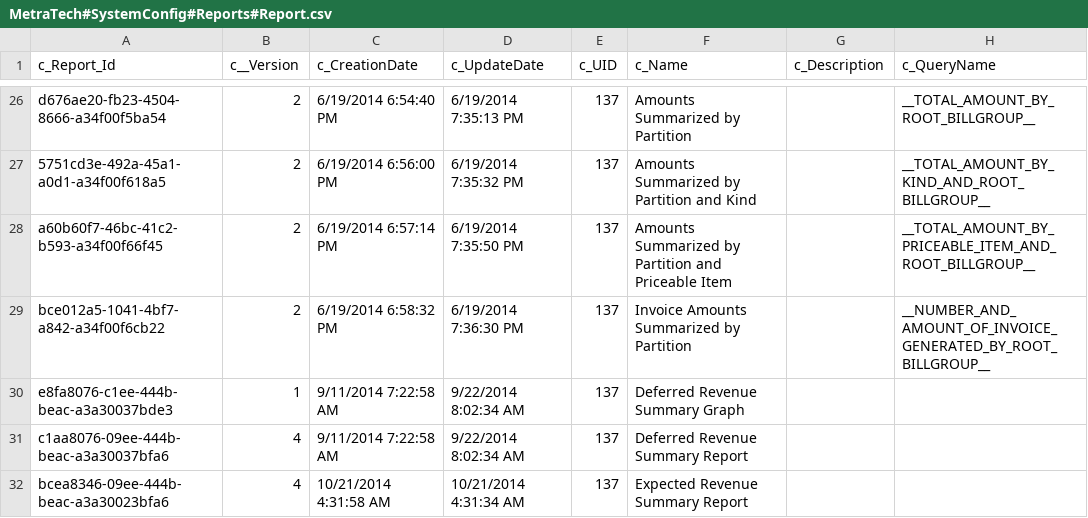
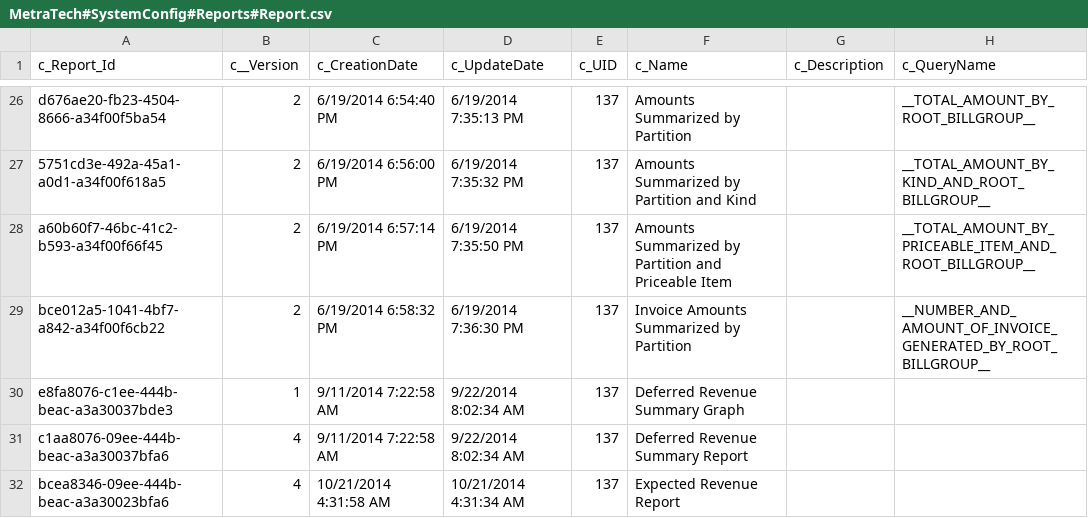
Before and after one commit to MTProfessionalServices/MetraNet, a CSV file: BusinessEntity/BusinessEntityExport/MetraTech#SystemConfig#Reports#Report.csv, drawn as a sheet; only a part is shown, gaps mark what is left out; the diff names each change by its address in the sheet, - before the commit and + after, or states it on an @@ line.

Commit message:
Changed name "Expected Revenue Summary Report" to "Expected Revenue Report"

```diff
--- a/BusinessEntity/BusinessEntityExport/MetraTech#SystemConfig#Reports#Report.csv
+++ b/BusinessEntity/BusinessEntityExport/MetraTech#SystemConfig#Reports#Report.csv
-F32 (c_Name): Expected Revenue Summary Report
+F32 (c_Name): Expected Revenue Report
```
